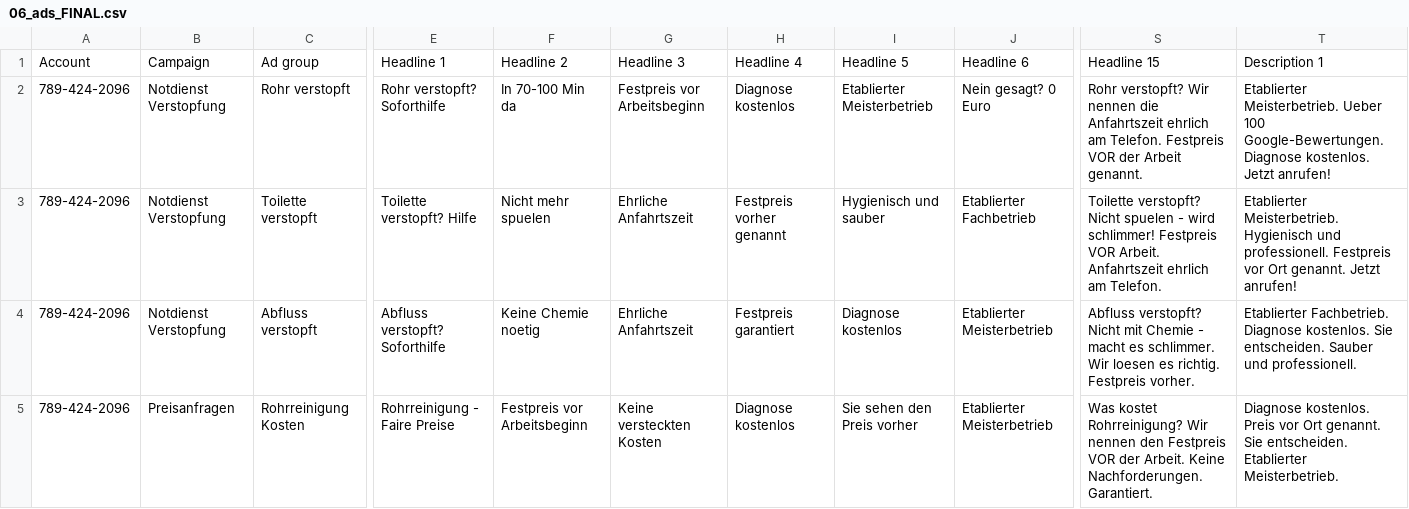
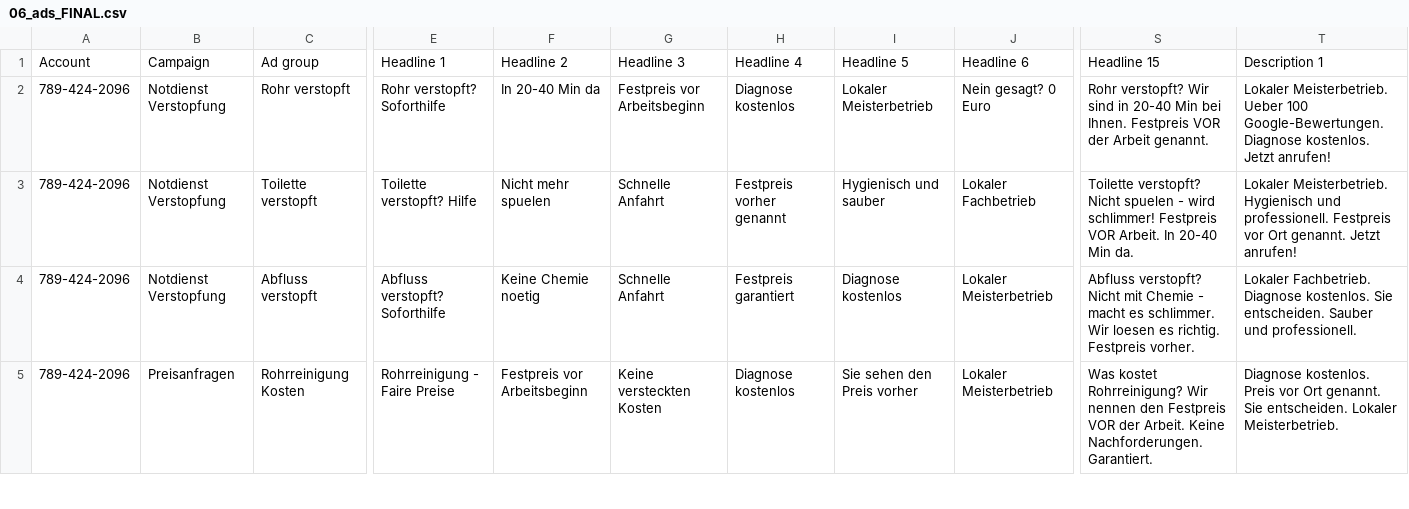
Before and after one commit to Exxd00/rohrreinigungkraft-amberg.de, a CSV file: google_ads_editor/06_ads_FINAL.csv, drawn as a sheet; only a part is shown, gaps mark what is left out; the diff covers the shown part only; the diff names each change by its address in the sheet, - before the commit and + after, or states it on an @@ line.

Commit message:
Neue Filiale in Amberg: schnelle Anfahrt, neue Nummer, Adresse entfernt, Mobile-Redesign
- Telefonnummer sitewide auf 0178 7401958 aktualisiert
- Anfahrtszeiten/Lokalitäts-Framing auf schnelle Werte zurückgedreht (echte Filiale in Amberg statt Anfahrt aus Nürnberg)
- Adresse/Karte aus Footer, AboutUs, Kontakt entfernt; Impressum-Anschrift durch klar erkennbaren Platzhalter ersetzt
- PostalAddress/geo aus allen JSON-LD-Blöcken entfernt (areaServed/geoMidpoint bleibt für lokales SEO erhalten)
- Mobile neu gestaltet: sticky Bottom-Call-Leiste, kompaktere Hero-Sektion, größere Touch-Targets, 16px-Inputs gegen iOS-Auto-Zoom, einheitlicher Abstand-Rhythmus auf allen Homepage-Sektionen
- 6 weitere Prio-2-Städte mit vertieftem lokalem Content ausgestattet (Poppenricht, Gebenbach, Ursensollen, Hahnbach, Ebermannsdorf, Freudenberg)

```diff
--- a/google_ads_editor/06_ads_FINAL.csv
+++ b/google_ads_editor/06_ads_FINAL.csv
-F2: In 70-100 Min da
+F2: In 20-40 Min da
-I2: Etablierter Meisterbetrieb
+I2: Lokaler Meisterbetrieb
-S2: …verstopft? Wir nennen die Anfahrtszeit ehrlich am Telefon. Festpreis VOR…
+S2: …verstopft? Wir sind in 20-40 Min bei Ihnen. Festpreis VOR…
-T2: Etablierter Meisterbetrieb. Ueber…
+T2: Lokaler Meisterbetrieb. Ueber…
-G3:G4: Ehrliche Anfahrtszeit
+G3:G4: Schnelle Anfahrt
-J3: Etablierter Fachbetrieb
+J3: Lokaler Fachbetrieb
-S3: …VOR Arbeit. Anfahrtszeit ehrlich am Telefon.
+S3: …VOR Arbeit. In 20-40 Min da.
-T3: Etablierter Meisterbetrieb. Hygienisch…
+T3: Lokaler Meisterbetrieb. Hygienisch…
-J4:J5: Etablierter Meisterbetrieb
+J4:J5: Lokaler Meisterbetrieb
-T4: Etablierter Fachbetrieb. Diagnose…
+T4: Lokaler Fachbetrieb. Diagnose…
-T5: …Sie entscheiden. Etablierter Meisterbetrieb.
+T5: …Sie entscheiden. Lokaler Meisterbetrieb.
```
Also changed, not shown: 10 edited cells elsewhere in this file, docs/google-ads/google-ads-import.csv, google_ads_editor/07_sitelinks.csv, 39 other files.
